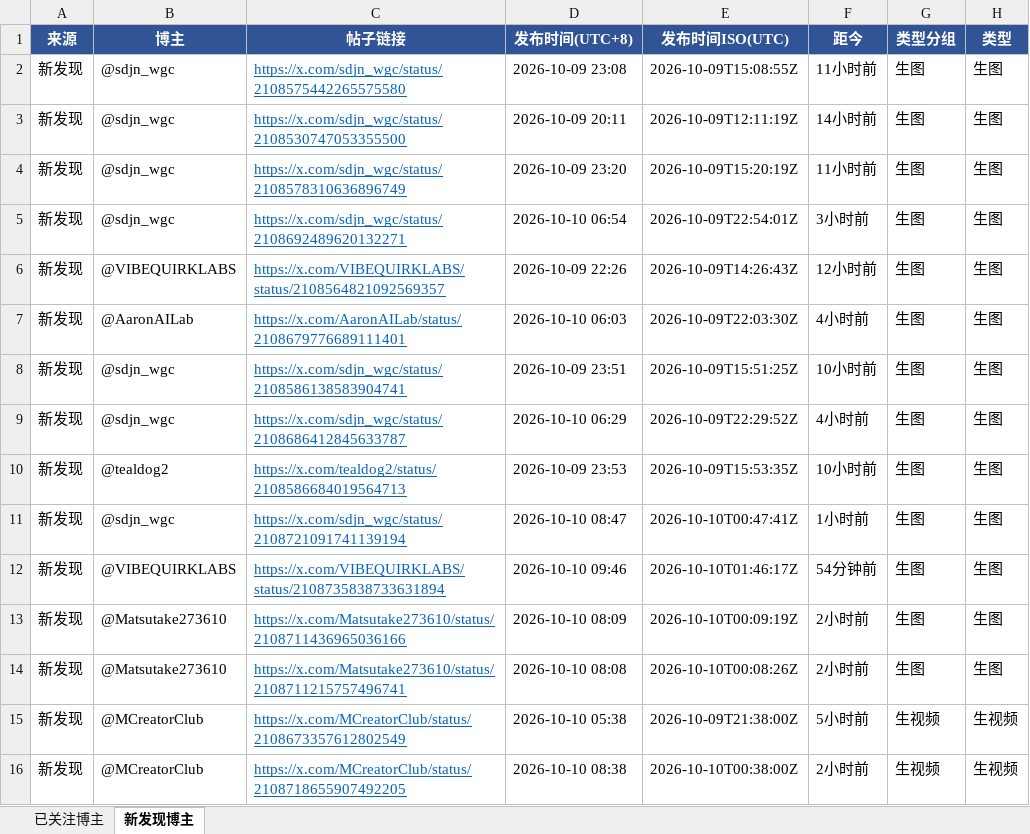
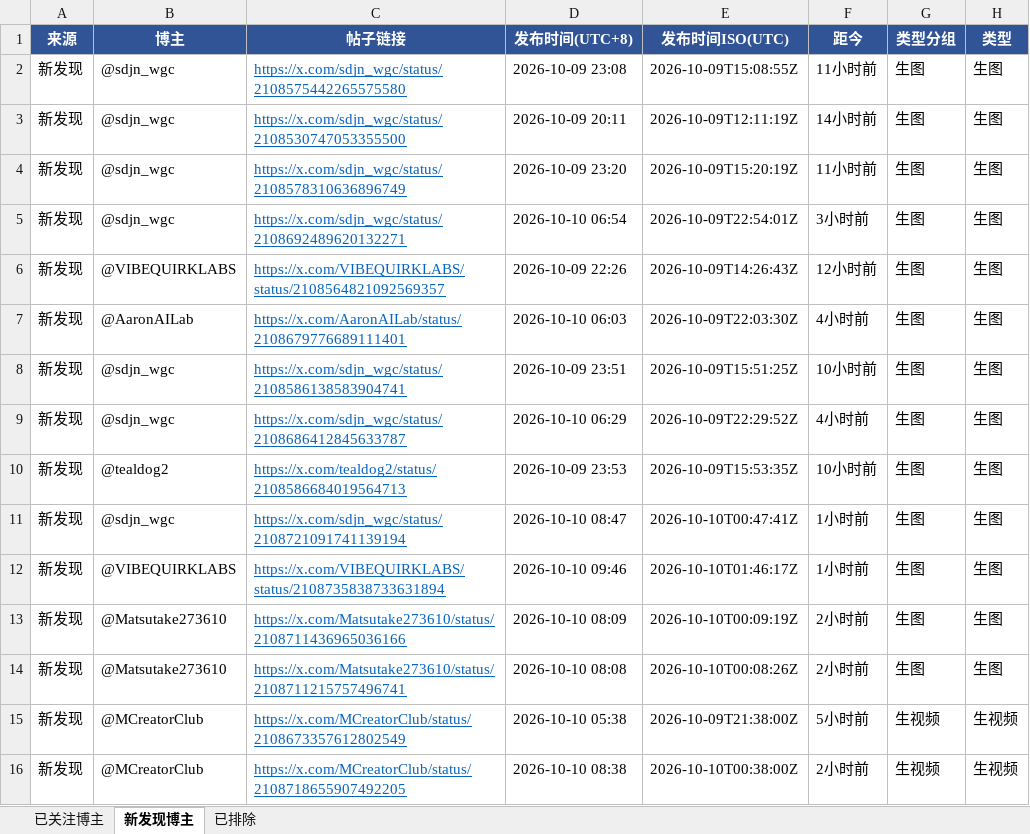
Before and after one commit to sanseng33/grok-prompts-daily, an Excel workbook: daily/grok_prompts_2026-10-10.xlsx, sheet 新发现博主, drawn as a sheet; only a part is shown; values as stored, in another font and other column widths than the file's, no borders; the diff names each change by its address in the sheet, - before the commit and + after, or states it on an @@ line.

```diff
--- a/daily/grok_prompts_2026-10-10.xlsx (sheet 新发现博主)
+++ b/daily/grok_prompts_2026-10-10.xlsx (sheet 新发现博主)
+sheet tab: 已排除
-F12 (距今): 54分钟前
+F12 (距今): 1小时前
```
Also changed, not shown: sheet 已关注博主, 7 other files.
